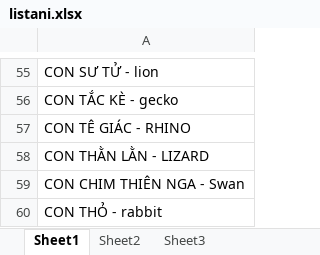
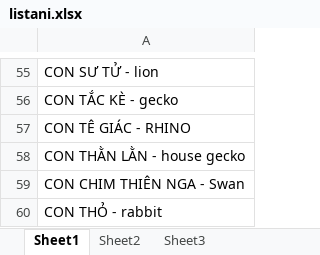
Before and after one commit to superocean2/testand, an Excel workbook: Pic/listani.xlsx, sheet Sheet1, drawn as a sheet; only a part is shown, gaps mark what is left out; values as stored, in another font and other column widths than the file's, no borders; the diff names each change by its address in the sheet, - before the commit and + after, or states it on an @@ line.

```diff
--- a/Pic/listani.xlsx (sheet Sheet1)
+++ b/Pic/listani.xlsx (sheet Sheet1)
-A58: CON THẰN LẰN - LIZARD
+A58: CON THẰN LẰN - house gecko
```
Also changed, not shown: 14 other files.
